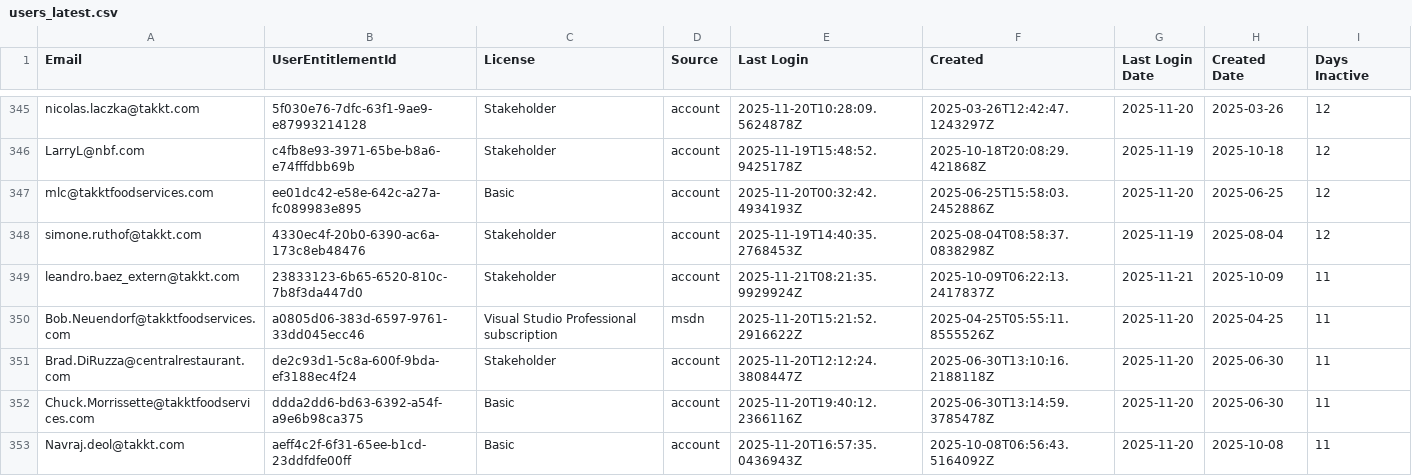
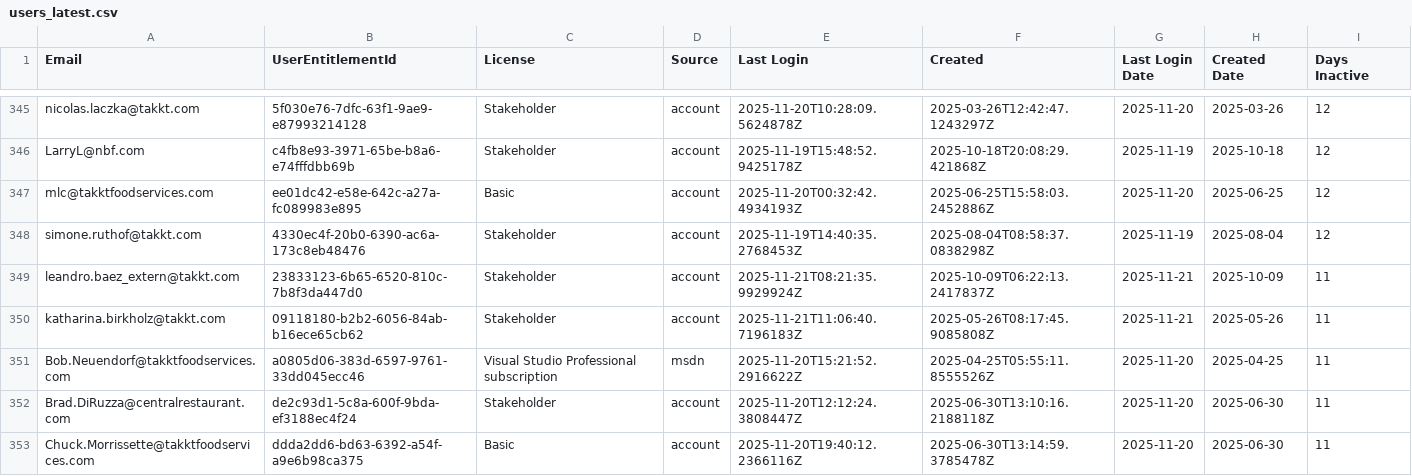
Before and after one commit to ijese-takkt/pe_automation, a CSV file: ado/outputs/KKEU/users_latest.csv, drawn as a sheet; only a part is shown, gaps mark what is left out; the shorter side is filled out with more unchanged rows; the diff covers the shown part only; the diff names each change by its address in the sheet, - before the commit and + after, or states it on an @@ line.

```diff
--- a/ado/outputs/KKEU/users_latest.csv
+++ b/ado/outputs/KKEU/users_latest.csv
+row 350: katharina.birkholz@takkt.com | 09118180-b2b2-6056-84ab-b16ece65cb62 | Stakeholder | account | 2025-11-21T11:06:40.7196183Z | 2025-05-26T08:17:45.9085808Z | 2025-11-21 | 2025-05-26 | 11
```
Also changed, not shown: 9 added rows, 10 removed rows and 1 edited cell elsewhere in this file.
